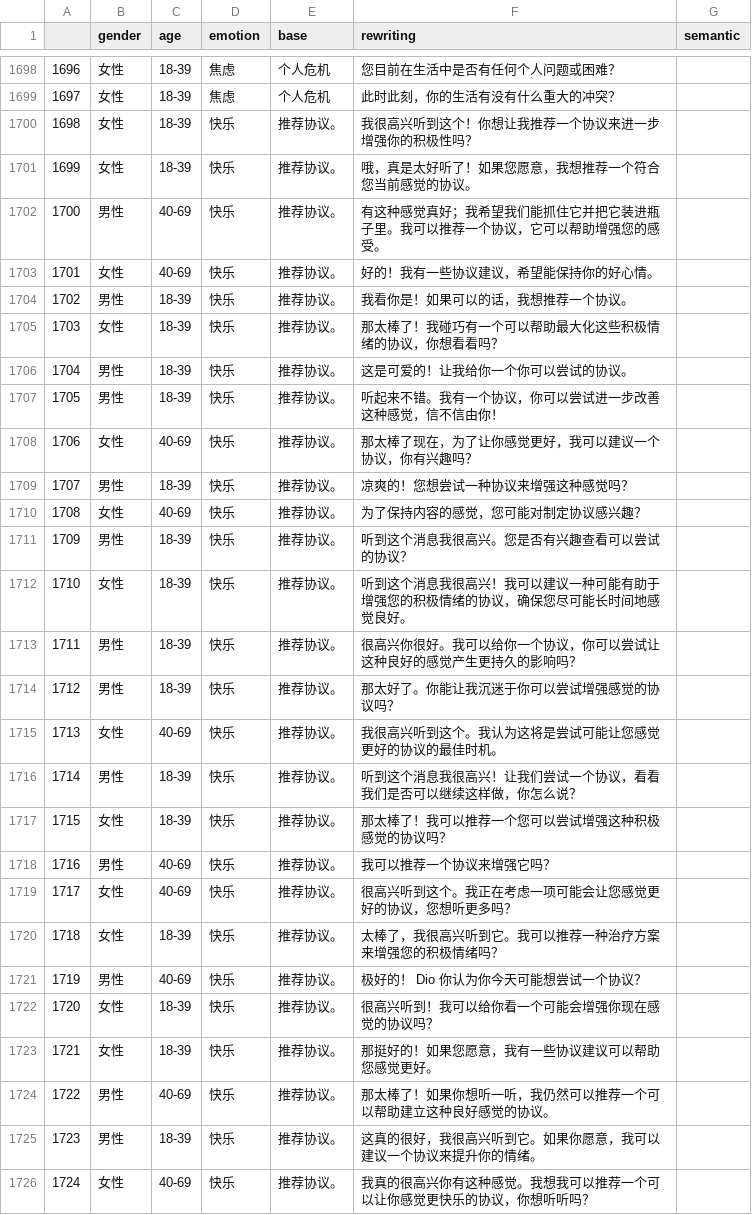
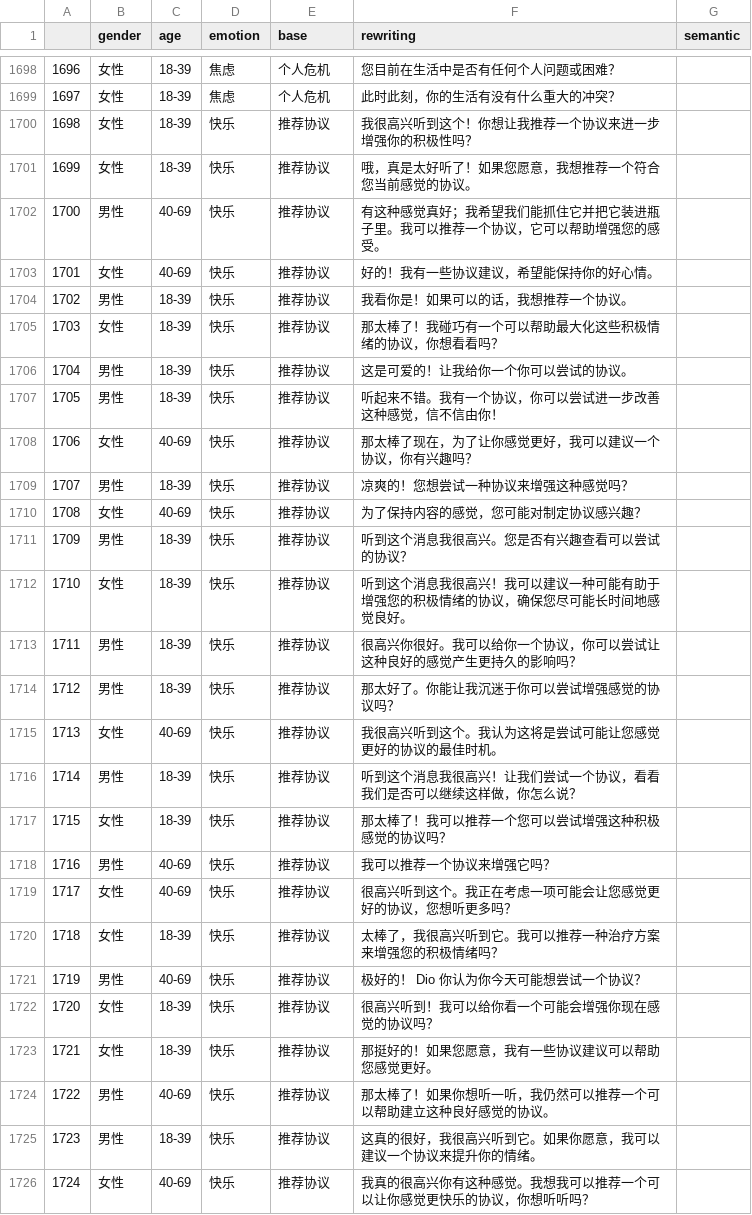
Before and after one commit to alicialawjy/multilingual-psychotherapy-chatbot, a CSV file: data/empathy/low-high-empathy-2144-clean.csv, drawn as a sheet; only a part is shown, gaps mark what is left out; the diff covers the shown part only.

Commit message:
generate 100 epoch summarised dataset

```diff
--- a/data/empathy/low-high-empathy-2144-clean.csv
+++ b/data/empathy/low-high-empathy-2144-clean.csv
@@ -1699,28 +1699,28 @@
 1697,女性,18-39,焦虑,个人危机,此时此刻，你的生活有没有什么重大的冲突？,
-1698,女性,18-39,快乐,推荐协议。,我很高兴听到这个！你想让我推荐一个协议来进一步增强你的积极性吗？,
-1699,女性,18-39,快乐,推荐协议。,哦，真是太好听了！如果您愿意，我想推荐一个符合您当前感觉的协议。,
-1700,男性,40-69,快乐,推荐协议。,有这种感觉真好；我希望我们能抓住它并把它装进瓶子里。我可以推荐一个协议，它可以帮助增强您的感受。,
-1701,女性,40-69,快乐,推荐协议。,好的！我有一些协议建议，希望能保持你的好心情。,
-1702,男性,18-39,快乐,推荐协议。,我看你是！如果可以的话，我想推荐一个协议。,
-1703,女性,18-39,快乐,推荐协议。,那太棒了！我碰巧有一个可以帮助最大化这些积极情绪的协议，你想看看吗？,
-1704,男性,18-39,快乐,推荐协议。,这是可爱的！让我给你一个你可以尝试的协议。,
-1705,男性,18-39,快乐,推荐协议。,听起来不错。我有一个协议，你可以尝试进一步改善这种感觉，信不信由你！,
-1706,女性,40-69,快乐,推荐协议。,那太棒了现在，为了让你感觉更好，我可以建议一个协议，你有兴趣吗？,
-1707,男性,18-39,快乐,推荐协议。,凉爽的！您想尝试一种协议来增强这种感觉吗？,
-1708,女性,40-69,快乐,推荐协议。,为了保持内容的感觉，您可能对制定协议感兴趣？,
-1709,男性,18-39,快乐,推荐协议。,听到这个消息我很高兴。您是否有兴趣查看可以尝试的协议？,
-1710,女性,18-39,快乐,推荐协议。,听到这个消息我很高兴！我可以建议一种可能有助于增强您的积极情绪的协议，确保您尽可能长时间地感觉良好。,
-1711,男性,18-39,快乐,推荐协议。,很高兴你很好。我可以给你一个协议，你可以尝试让这种良好的感觉产生更持久的影响吗？,
-1712,男性,18-39,快乐,推荐协议。,那太好了。你能让我沉迷于你可以尝试增强感觉的协议吗？,
-1713,女性,40-69,快乐,推荐协议。,我很高兴听到这个。我认为这将是尝试可能让您感觉更好的协议的最佳时机。,
-1714,男性,18-39,快乐,推荐协议。,听到这个消息我很高兴！让我们尝试一个协议，看看我们是否可以继续这样做，你怎么说？,
-1715,女性,18-39,快乐,推荐协议。,那太棒了！我可以推荐一个您可以尝试增强这种积极感觉的协议吗？,
-1716,男性,40-69,快乐,推荐协议。,我可以推荐一个协议来增强它吗？,
-1717,女性,40-69,快乐,推荐协议。,很高兴听到这个。我正在考虑一项可能会让您感觉更好的协议，您想听更多吗？,
-1718,女性,18-39,快乐,推荐协议。,太棒了，我很高兴听到它。我可以推荐一种治疗方案来增强您的积极情绪吗？,
-1719,男性,40-69,快乐,推荐协议。,极好的！ Dio 你认为你今天可能想尝试一个协议？,
-1720,女性,18-39,快乐,推荐协议。,很高兴听到！我可以给你看一个可能会增强你现在感觉的协议吗？,
-1721,女性,18-39,快乐,推荐协议。,那挺好的！如果您愿意，我有一些协议建议可以帮助您感觉更好。,
-1722,男性,40-69,快乐,推荐协议。,那太棒了！如果你想听一听，我仍然可以推荐一个可以帮助建立这种良好感觉的协议。,
-1723,男性,18-39,快乐,推荐协议。,这真的很好，我很高兴听到它。如果你愿意，我可以建议一个协议来提升你的情绪。,
-1724,女性,40-69,快乐,推荐协议。,我真的很高兴你有这种感觉。我想我可以推荐一个可以让你感觉更快乐的协议，你想听听吗？,
+1698,女性,18-39,快乐,推荐协议,我很高兴听到这个！你想让我推荐一个协议来进一步增强你的积极性吗？,
+1699,女性,18-39,快乐,推荐协议,哦，真是太好听了！如果您愿意，我想推荐一个符合您当前感觉的协议。,
+1700,男性,40-69,快乐,推荐协议,有这种感觉真好；我希望我们能抓住它并把它装进瓶子里。我可以推荐一个协议，它可以帮助增强您的感受。,
+1701,女性,40-69,快乐,推荐协议,好的！我有一些协议建议，希望能保持你的好心情。,
+1702,男性,18-39,快乐,推荐协议,我看你是！如果可以的话，我想推荐一个协议。,
+1703,女性,18-39,快乐,推荐协议,那太棒了！我碰巧有一个可以帮助最大化这些积极情绪的协议，你想看看吗？,
+1704,男性,18-39,快乐,推荐协议,这是可爱的！让我给你一个你可以尝试的协议。,
+1705,男性,18-39,快乐,推荐协议,听起来不错。我有一个协议，你可以尝试进一步改善这种感觉，信不信由你！,
+1706,女性,40-69,快乐,推荐协议,那太棒了现在，为了让你感觉更好，我可以建议一个协议，你有兴趣吗？,
+1707,男性,18-39,快乐,推荐协议,凉爽的！您想尝试一种协议来增强这种感觉吗？,
+1708,女性,40-69,快乐,推荐协议,为了保持内容的感觉，您可能对制定协议感兴趣？,
+1709,男性,18-39,快乐,推荐协议,听到这个消息我很高兴。您是否有兴趣查看可以尝试的协议？,
+1710,女性,18-39,快乐,推荐协议,听到这个消息我很高兴！我可以建议一种可能有助于增强您的积极情绪的协议，确保您尽可能长时间地感觉良好。,
+1711,男性,18-39,快乐,推荐协议,很高兴你很好。我可以给你一个协议，你可以尝试让这种良好的感觉产生更持久的影响吗？,
+1712,男性,18-39,快乐,推荐协议,那太好了。你能让我沉迷于你可以尝试增强感觉的协议吗？,
+1713,女性,40-69,快乐,推荐协议,我很高兴听到这个。我认为这将是尝试可能让您感觉更好的协议的最佳时机。,
+1714,男性,18-39,快乐,推荐协议,听到这个消息我很高兴！让我们尝试一个协议，看看我们是否可以继续这样做，你怎么说？,
+1715,女性,18-39,快乐,推荐协议,那太棒了！我可以推荐一个您可以尝试增强这种积极感觉的协议吗？,
+1716,男性,40-69,快乐,推荐协议,我可以推荐一个协议来增强它吗？,
+1717,女性,40-69,快乐,推荐协议,很高兴听到这个。我正在考虑一项可能会让您感觉更好的协议，您想听更多吗？,
+1718,女性,18-39,快乐,推荐协议,太棒了，我很高兴听到它。我可以推荐一种治疗方案来增强您的积极情绪吗？,
+1719,男性,40-69,快乐,推荐协议,极好的！ Dio 你认为你今天可能想尝试一个协议？,
+1720,女性,18-39,快乐,推荐协议,很高兴听到！我可以给你看一个可能会增强你现在感觉的协议吗？,
+1721,女性,18-39,快乐,推荐协议,那挺好的！如果您愿意，我有一些协议建议可以帮助您感觉更好。,
+1722,男性,40-69,快乐,推荐协议,那太棒了！如果你想听一听，我仍然可以推荐一个可以帮助建立这种良好感觉的协议。,
+1723,男性,18-39,快乐,推荐协议,这真的很好，我很高兴听到它。如果你愿意，我可以建议一个协议来提升你的情绪。,
+1724,女性,40-69,快乐,推荐协议,我真的很高兴你有这种感觉。我想我可以推荐一个可以让你感觉更快乐的协议，你想听听吗？,
```
Also changed, not shown: 122 edited cells elsewhere in this file, 1 other file.
